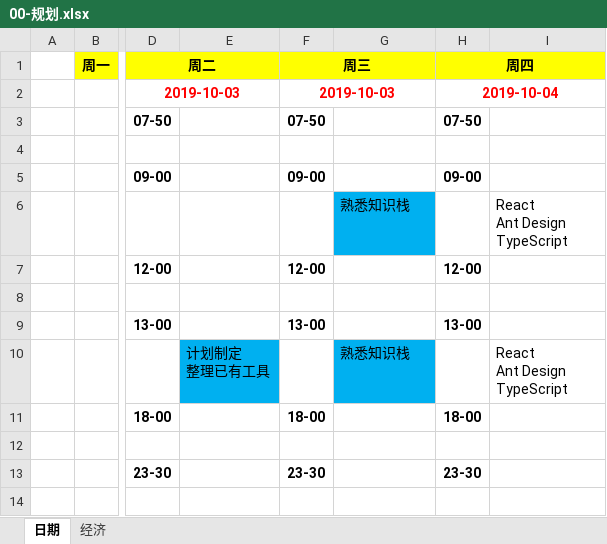
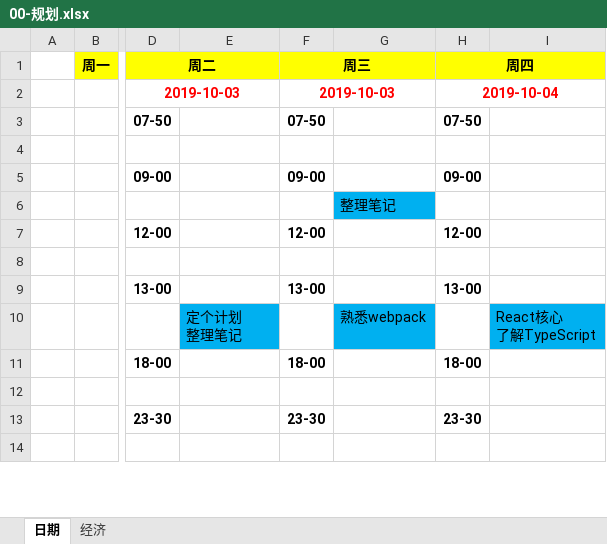
Before and after one commit to ChrismasIn2015/Sanji, an Excel workbook: 00-规划.xlsx, sheet 日期, drawn as a sheet; only a part is shown, gaps mark what is left out; values as stored, in another font and other column widths than the file's, no borders; ↵ is a line break in a cell; the diff names each change by its address in the sheet, - before the commit and + after, or states it on an @@ line.

```diff
--- a/00-规划.xlsx (sheet 日期)
+++ b/00-规划.xlsx (sheet 日期)
-G6: 熟悉知识栈
+G6: 整理笔记
-I6: React ↵ Ant Design ↵ TypeScript
+I6: (empty)
-E10: 计划制定 ↵ 整理已有工具
+E10: 定个计划 ↵ 整理笔记
-G10: 熟悉知识栈
+G10: 熟悉webpack
-I10: React ↵ Ant Design ↵ TypeScript
+I10: React核心 ↵ 了解TypeScript
-I10 fill: none
+I10 fill: #00B0F0
```
Also changed, not shown: 5 other files.
